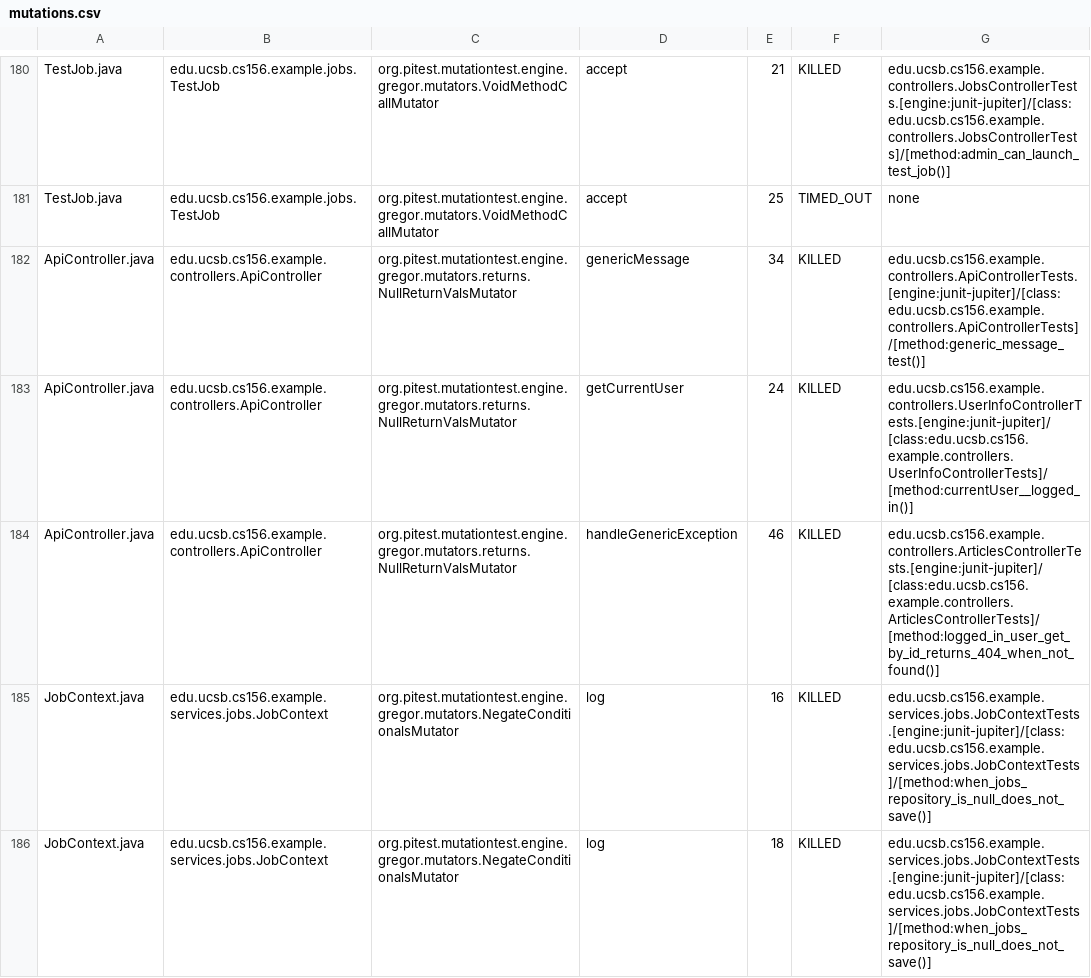
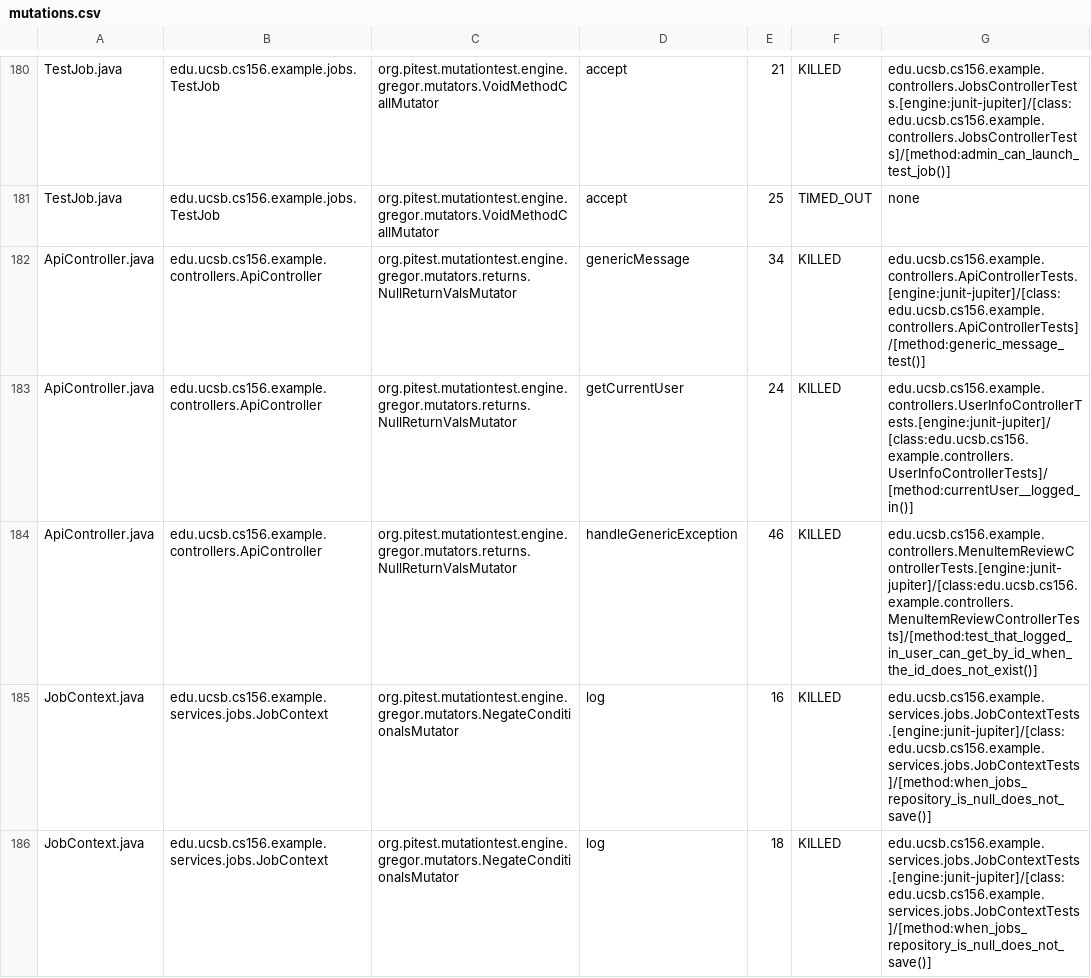
Before and after one commit to ucsb-cs156-f25/team02-f25-14, a CSV file: prs/129/pitest/mutations.csv, drawn as a sheet; only a part is shown, gaps mark what is left out.

Commit message:
Deploying to gh-pages from @ ucsb-cs156-f25/team02-f25-14@fd1c6b988e2ccaa84bc0c0d2f74860075d1aa849 🚀

```diff
--- a/prs/129/pitest/mutations.csv
+++ b/prs/129/pitest/mutations.csv
@@ -183,3 +183,3 @@ ApiController.java,edu.ucsb.cs156.example.controllers.ApiController,org.pitest.m
 ApiController.java,edu.ucsb.cs156.example.controllers.ApiController,org.pitest.mutationtest.engine.gregor.mutators.returns.NullReturnValsMutator,getCurrentUser,24,KILLED,edu.ucsb.cs156.example.controllers.UserInfoControllerTests.[engine:junit-jupiter]/[class:edu.ucsb.cs156.example.controllers.UserInfoControllerTests]/[method:currentUser__logged_in()]
-ApiController.java,edu.ucsb.cs156.example.controllers.ApiController,org.pitest.mutationtest.engine.gregor.mutators.returns.NullReturnValsMutator,handleGenericException,46,KILLED,edu.ucsb.cs156.example.controllers.ArticlesControllerTests.[engine:junit-jupiter]/[class:edu.ucsb.cs156.example.controllers.ArticlesControllerTests]/[method:logged_in_user_get_by_id_returns_404_when_not_found()]
+ApiController.java,edu.ucsb.cs156.example.controllers.ApiController,org.pitest.mutationtest.engine.gregor.mutators.returns.NullReturnValsMutator,handleGenericException,46,KILLED,edu.ucsb.cs156.example.controllers.MenuItemReviewControllerTests.[engine:junit-jupiter]/[class:edu.ucsb.cs156.example.controllers.MenuItemReviewControllerTests]/[method:test_that_logged_in_user_can_get_by_id_when_the_id_does_not_exist()]
 JobContext.java,edu.ucsb.cs156.example.services.jobs.JobContext,org.pitest.mutationtest.engine.gregor.mutators.NegateConditionalsMutator,log,16,KILLED,edu.ucsb.cs156.example.services.jobs.JobContextTests.[engine:junit-jupiter]/[class:edu.ucsb.cs156.example.services.jobs.JobContextTests]/[method:when_jobs_repository_is_null_does_not_save()]
```
Also changed, not shown: 21 other files.
